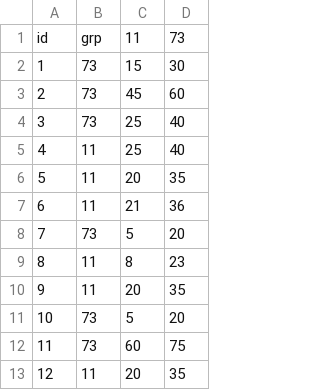
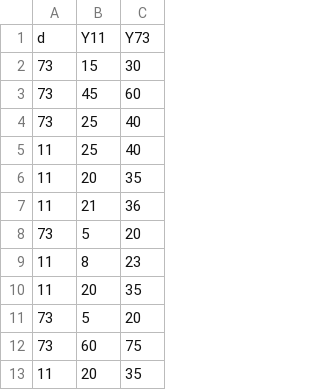
Before and after one commit to berkeley-stat158/spring-2026, a CSV file: data/anchoring/godlike_schedule_A.csv, drawn as a sheet; only a part is shown; removed rows and columns are numbered as before the commit, all else as after; the diff names each change by its address in the sheet, - before the commit and + after, or states it on an @@ line.

```diff
--- a/data/anchoring/godlike_schedule_A.csv
+++ b/data/anchoring/godlike_schedule_A.csv
-column A, rows 2-13: 1 | 2 | 3 | 4 | 5 | 6 | 7 | 8 | 9 | 10 | 11 | 12
-row 1: id | grp | 11 | 73
+row 1: d | Y11 | Y73
```
Also changed, not shown: data/anchoring/godlike_schedule_B.csv, 40 other files.
